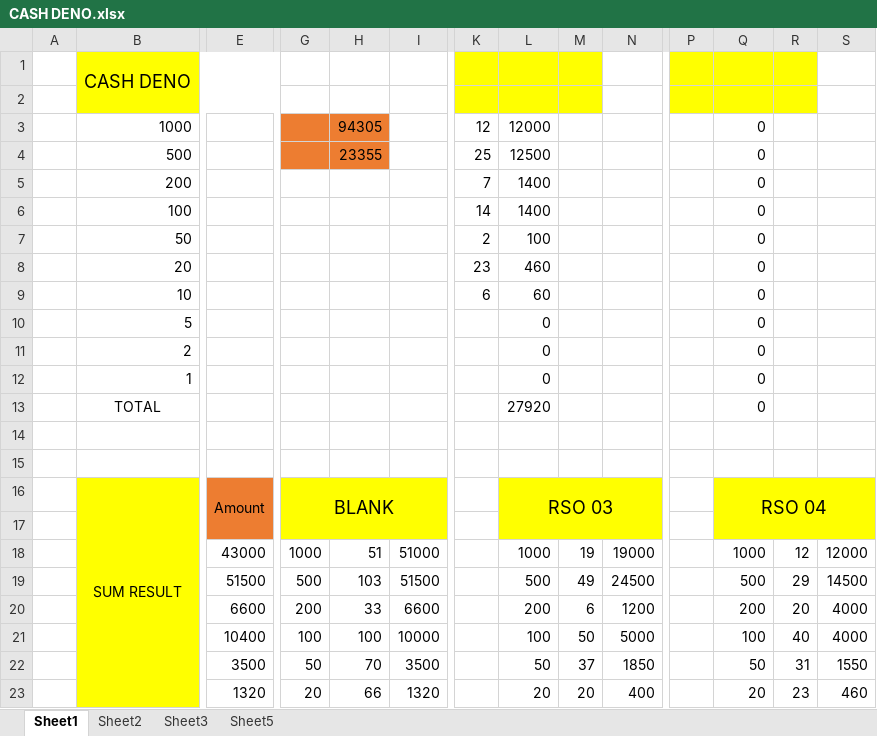
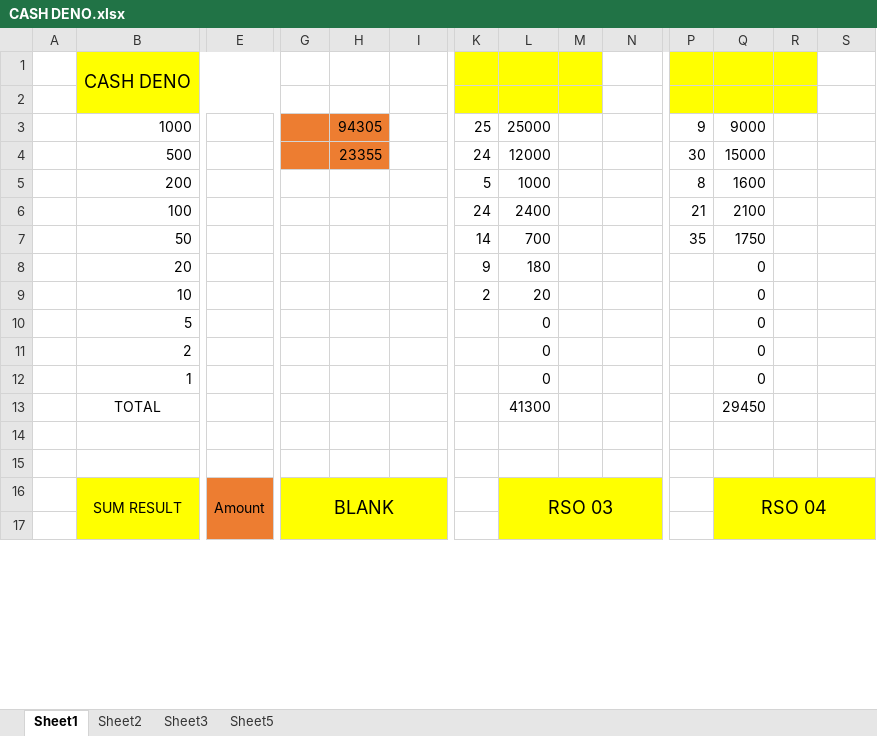
Before and after one commit to shakilahmad777/mangrove, an Excel workbook: Daily_Work/CASH DENO.xlsx, sheet Sheet1, drawn as a sheet; only a part is shown, gaps mark what is left out; values as stored, in another font and other column widths than the file's, no borders; removed rows and columns are numbered as before the commit, all else as after; rows hold the shown columns only; the diff covers the shown part only; the diff names each change by its address in the sheet, - before the commit and + after, or states it on an @@ line.

```diff
--- a/Daily_Work/CASH DENO.xlsx (sheet Sheet1)
+++ b/Daily_Work/CASH DENO.xlsx (sheet Sheet1)
-K3: 12
+K3: 25
-L3: 12000
+L3: 25000
-P3: (empty)
+P3: 9
-Q3: 0
+Q3: 9000
-K4: 25
+K4: 24
-L4: 12500
+L4: 12000
-P4: (empty)
+P4: 30
-Q4: 0
+Q4: 15000
-K5: 7
+K5: 5
-L5: 1400
+L5: 1000
-P5: (empty)
+P5: 8
-Q5: 0
+Q5: 1600
-K6: 14
+K6: 24
-L6: 1400
+L6: 2400
-P6: (empty)
+P6: 21
-Q6: 0
+Q6: 2100
-K7: 2
+K7: 14
-L7: 100
+L7: 700
-P7: (empty)
+P7: 35
-Q7: 0
+Q7: 1750
-K8: 23
+K8: 9
-L8: 460
+L8: 180
-K9: 6
+K9: 2
-L9: 60
+L9: 20
-L13: 27920
+L13: 41300
-Q13: 0
+Q13: 29450
-row 18:  |  | 43000 | 1000 | 51 | 51000 |  | 1000 | 19 | 19000 |  | 1000 | 12 | 12000
-row 19:  |  | 51500 | 500 | 103 | 51500 |  | 500 | 49 | 24500 |  | 500 | 29 | 14500
-row 20:  |  | 6600 | 200 | 33 | 6600 |  | 200 | 6 | 1200 |  | 200 | 20 | 4000
-row 21:  |  | 10400 | 100 | 100 | 10000 |  | 100 | 50 | 5000 |  | 100 | 40 | 4000
-row 22:  |  | 3500 | 50 | 70 | 3500 |  | 50 | 37 | 1850 |  | 50 | 31 | 1550
-row 23:  |  | 1320 | 20 | 66 | 1320 |  | 20 | 20 | 400 |  | 20 | 23 | 460
```
Also changed, not shown: 7 added rows, 1 removed row and 21 edited cells elsewhere in this sheet, Daily_Work/BL Audit Form.xlsx, Daily_Work/Product Requisition. - Shortcut.xlsx, 5 other files.
